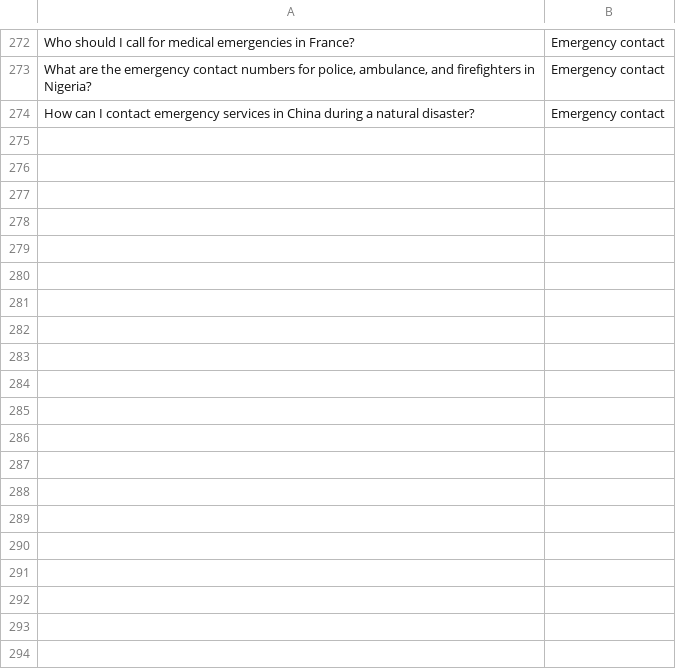
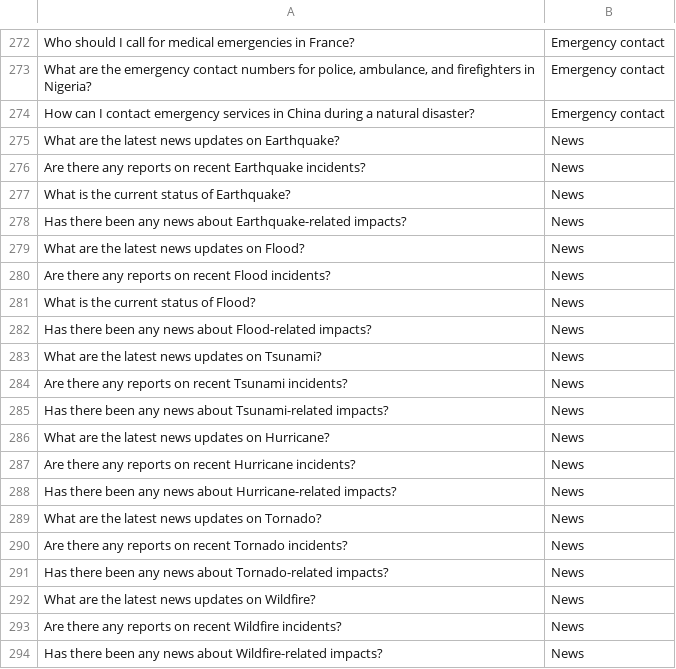
Before and after one commit to sHiVaNgI821/CalamityAssist, a CSV file: datasets/query.csv, drawn as a sheet; only a part is shown, gaps mark what is left out; the diff covers the shown part only; the diff names each change by its address in the sheet, - before the commit and + after, or states it on an @@ line.

```diff
--- a/datasets/query.csv
+++ b/datasets/query.csv
+row 275: What are the latest news updates on Earthquake? | News
+row 276: Are there any reports on recent Earthquake incidents? | News
+row 277: What is the current status of Earthquake? | News
+row 278: Has there been any news about Earthquake-related impacts? | News
+row 279: What are the latest news updates on Flood? | News
+row 280: Are there any reports on recent Flood incidents? | News
+row 281: What is the current status of Flood? | News
+row 282: Has there been any news about Flood-related impacts? | News
+row 283: What are the latest news updates on Tsunami? | News
+row 284: Are there any reports on recent Tsunami incidents? | News
+row 285: Has there been any news about Tsunami-related impacts? | News
+row 286: What are the latest news updates on Hurricane? | News
+row 287: Are there any reports on recent Hurricane incidents? | News
+row 288: Has there been any news about Hurricane-related impacts? | News
+row 289: What are the latest news updates on Tornado? | News
+row 290: Are there any reports on recent Tornado incidents? | News
+row 291: Has there been any news about Tornado-related impacts? | News
+row 292: What are the latest news updates on Wildfire? | News
+row 293: Are there any reports on recent Wildfire incidents? | News
+row 294: Has there been any news about Wildfire-related impacts? | News
```
Also changed, not shown: 17 added rows elsewhere in this file, 1 other file.
